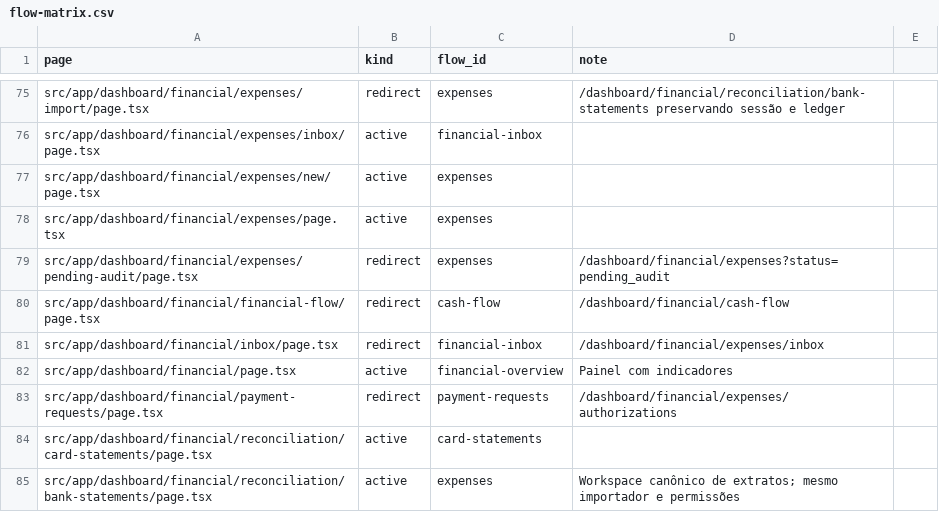
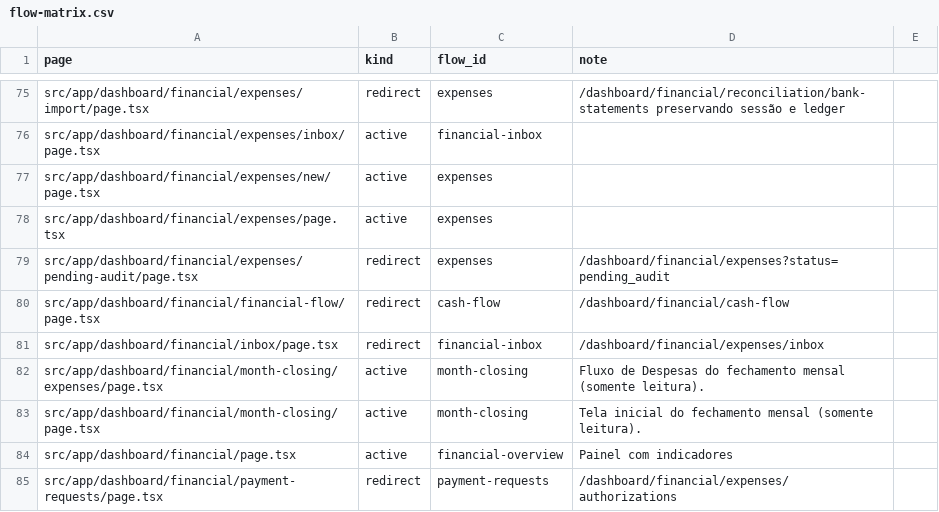
Before and after one commit to administrativo-art/Coala-OP, a CSV file: docs/engineering/flow-matrix.csv, drawn as a sheet; only a part is shown, gaps mark what is left out; the shorter side is filled out with more unchanged rows; the diff names each change by its address in the sheet, - before the commit and + after, or states it on an @@ line.

```diff
--- a/docs/engineering/flow-matrix.csv
+++ b/docs/engineering/flow-matrix.csv
+row 82: src/app/dashboard/financial/month-closing/expenses/page.tsx | active | month-closing | Fluxo de Despesas do fechamento mensal (somente leitura).
+row 83: src/app/dashboard/financial/month-closing/page.tsx | active | month-closing | Tela inicial do fechamento mensal (somente leitura).
```
Also changed, not shown: docs/engineering/surface-flow-matrix.csv, 36 other files.
